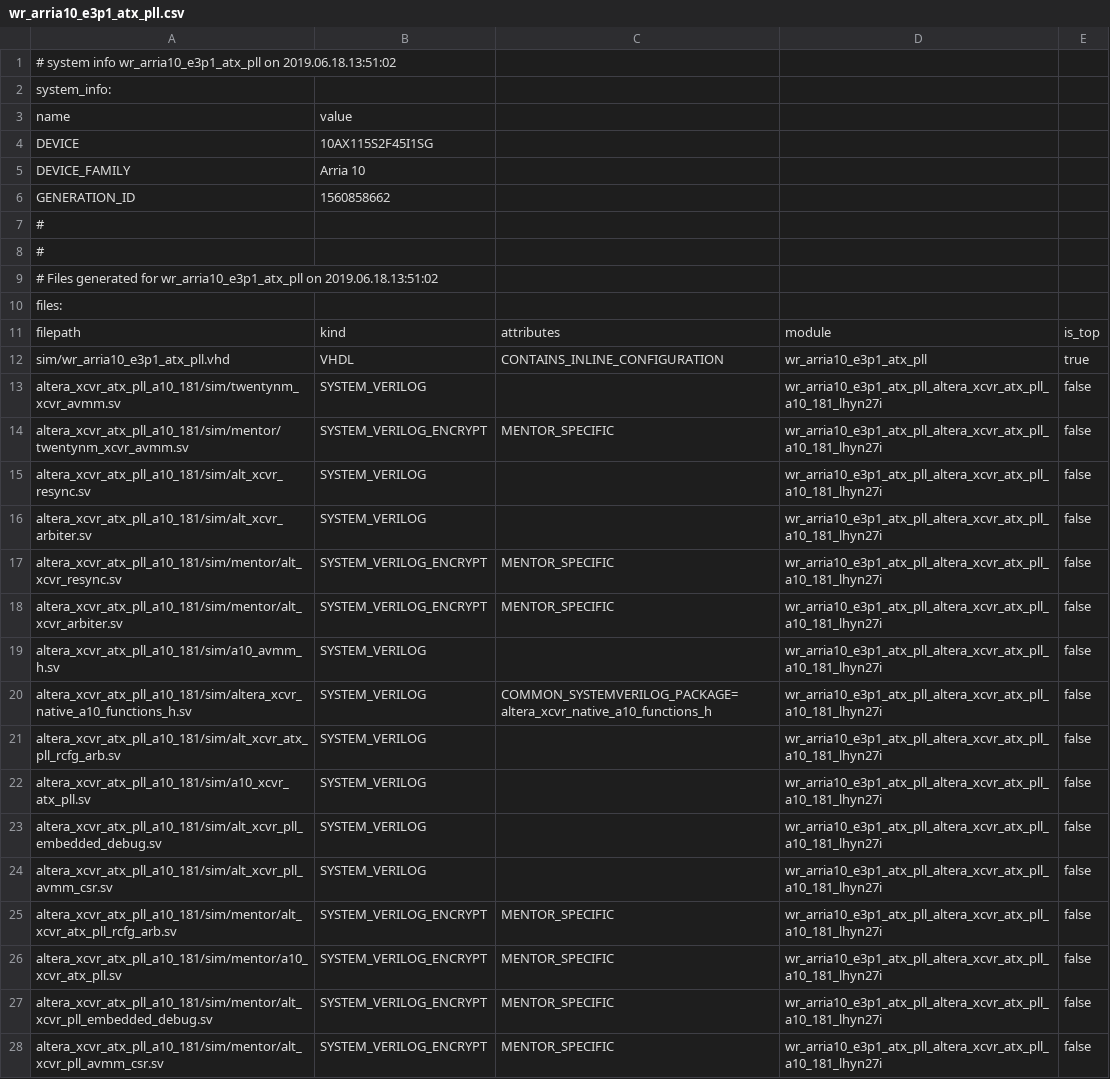
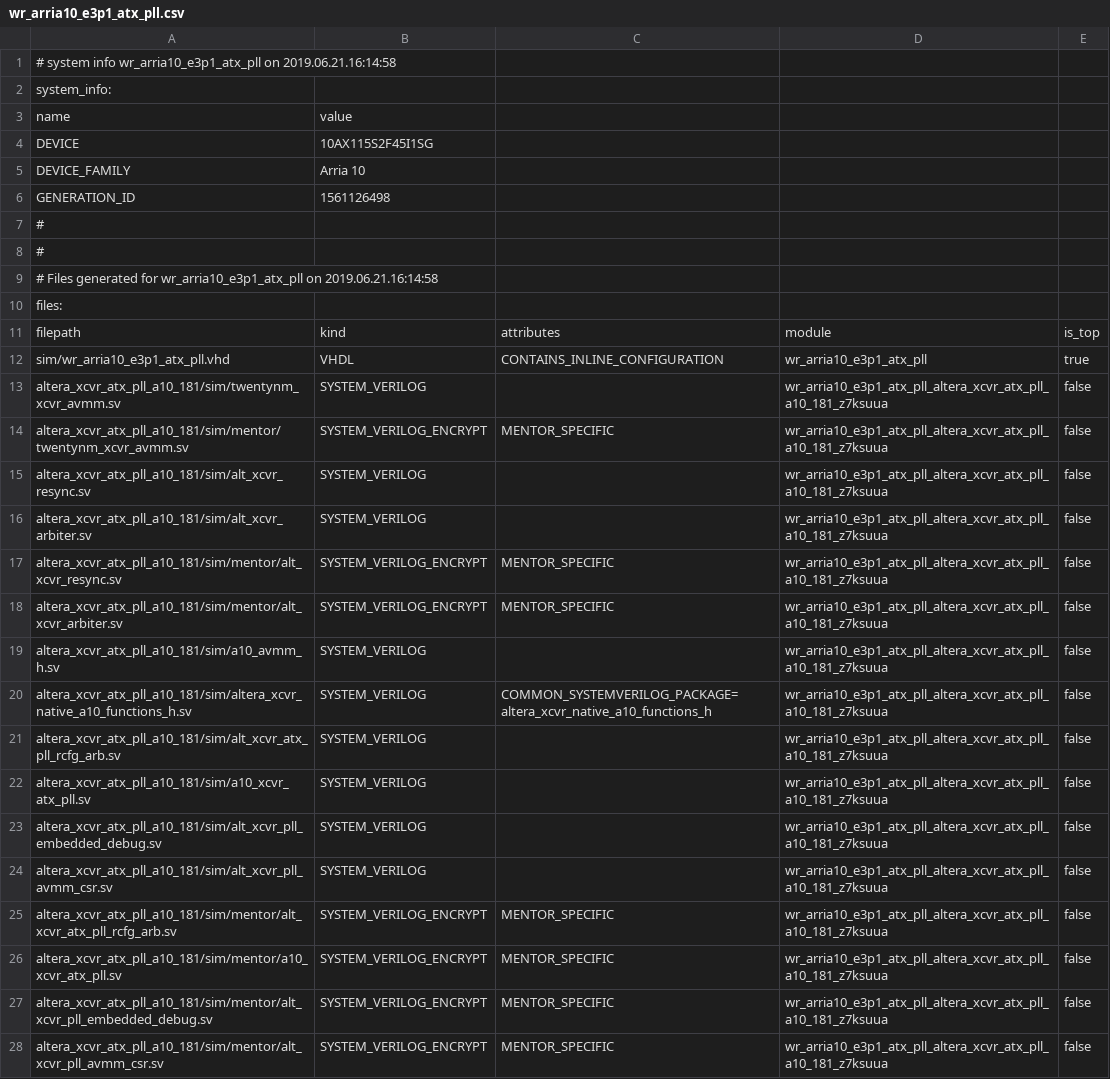
Before and after one commit to CedricDViou/wr-cores, a CSV file: platform/altera/wr_arria10_e3p1_phy/wr_arria10_e3p1_atx_pll/wr_arria10_e3p1_atx_pll/wr_arria10_e3p1_atx_pll.csv, drawn as a sheet; only a part is shown; the diff covers the shown part only.

Commit message:
wr_arria10_e3p1_atx_pll: changed output frequency (fcmu = fatx)

```diff
--- a/platform/altera/wr_arria10_e3p1_phy/wr_arria10_e3p1_atx_pll/wr_arria10_e3p1_atx_pll/wr_arria10_e3p1_atx_pll.csv
+++ b/platform/altera/wr_arria10_e3p1_phy/wr_arria10_e3p1_atx_pll/wr_arria10_e3p1_atx_pll/wr_arria10_e3p1_atx_pll.csv
@@ -1,2 +1,2 @@
-# system info wr_arria10_e3p1_atx_pll on 2019.06.18.13:51:02
+# system info wr_arria10_e3p1_atx_pll on 2019.06.21.16:14:58
 system_info:
@@ -5,6 +5,6 @@ DEVICE,10AX115S2F45I1SG
 DEVICE_FAMILY,Arria 10
-GENERATION_ID,1560858662
+GENERATION_ID,1561126498
 #
 #
-# Files generated for wr_arria10_e3p1_atx_pll on 2019.06.18.13:51:02
+# Files generated for wr_arria10_e3p1_atx_pll on 2019.06.21.16:14:58
 files:
@@ -12,17 +12,17 @@ filepath,kind,attributes,module,is_top
 sim/wr_arria10_e3p1_atx_pll.vhd,VHDL,CONTAINS_INLINE_CONFIGURATION,wr_arria10_e3p1_atx_pll,true
-altera_xcvr_atx_pll_a10_181/sim/twentynm_xcvr_avmm.sv,SYSTEM_VERILOG,,wr_arria10_e3p1_atx_pll_altera_xcvr_atx_pll_a10_181_lhyn27i,false
-altera_xcvr_atx_pll_a10_181/sim/mentor/twentynm_xcvr_avmm.sv,SYSTEM_VERILOG_ENCRYPT,MENTOR_SPECIFIC,wr_arria10_e3p1_atx_pll_altera_xcvr_atx_pll_a10_181_lhyn27i,false
-altera_xcvr_atx_pll_a10_181/sim/alt_xcvr_resync.sv,SYSTEM_VERILOG,,wr_arria10_e3p1_atx_pll_altera_xcvr_atx_pll_a10_181_lhyn27i,false
-altera_xcvr_atx_pll_a10_181/sim/alt_xcvr_arbiter.sv,SYSTEM_VERILOG,,wr_arria10_e3p1_atx_pll_altera_xcvr_atx_pll_a10_181_lhyn27i,false
-altera_xcvr_atx_pll_a10_181/sim/mentor/alt_xcvr_resync.sv,SYSTEM_VERILOG_ENCRYPT,MENTOR_SPECIFIC,wr_arria10_e3p1_atx_pll_altera_xcvr_atx_pll_a10_181_lhyn27i,false
-altera_xcvr_atx_pll_a10_181/sim/mentor/alt_xcvr_arbiter.sv,SYSTEM_VERILOG_ENCRYPT,MENTOR_SPECIFIC,wr_arria10_e3p1_atx_pll_altera_xcvr_atx_pll_a10_181_lhyn27i,false
-altera_xcvr_atx_pll_a10_181/sim/a10_avmm_h.sv,SYSTEM_VERILOG,,wr_arria10_e3p1_atx_pll_altera_xcvr_atx_pll_a10_181_lhyn27i,false
-altera_xcvr_atx_pll_a10_181/sim/altera_xcvr_native_a10_functions_h.sv,SYSTEM_VERILOG, COMMON_SYSTEMVERILOG_PACKAGE=altera_xcvr_native_a10_functions_h,wr_arria10_e3p1_atx_pll_altera_xcvr_atx_pll_a10_181_lhyn27i,false
-altera_xcvr_atx_pll_a10_181/sim/alt_xcvr_atx_pll_rcfg_arb.sv,SYSTEM_VERILOG,,wr_arria10_e3p1_atx_pll_altera_xcvr_atx_pll_a10_181_lhyn27i,false
-altera_xcvr_atx_pll_a10_181/sim/a10_xcvr_atx_pll.sv,SYSTEM_VERILOG,,wr_arria10_e3p1_atx_pll_altera_xcvr_atx_pll_a10_181_lhyn27i,false
-altera_xcvr_atx_pll_a10_181/sim/alt_xcvr_pll_embedded_debug.sv,SYSTEM_VERILOG,,wr_arria10_e3p1_atx_pll_altera_xcvr_atx_pll_a10_181_lhyn27i,false
-altera_xcvr_atx_pll_a10_181/sim/alt_xcvr_pll_avmm_csr.sv,SYSTEM_VERILOG,,wr_arria10_e3p1_atx_pll_altera_xcvr_atx_pll_a10_181_lhyn27i,false
-altera_xcvr_atx_pll_a10_181/sim/mentor/alt_xcvr_atx_pll_rcfg_arb.sv,SYSTEM_VERILOG_ENCRYPT,MENTOR_SPECIFIC,wr_arria10_e3p1_atx_pll_altera_xcvr_atx_pll_a10_181_lhyn27i,false
-altera_xcvr_atx_pll_a10_181/sim/mentor/a10_xcvr_atx_pll.sv,SYSTEM_VERILOG_ENCRYPT,MENTOR_SPECIFIC,wr_arria10_e3p1_atx_pll_altera_xcvr_atx_pll_a10_181_lhyn27i,false
-altera_xcvr_atx_pll_a10_181/sim/mentor/alt_xcvr_pll_embedded_debug.sv,SYSTEM_VERILOG_ENCRYPT,MENTOR_SPECIFIC,wr_arria10_e3p1_atx_pll_altera_xcvr_atx_pll_a10_181_lhyn27i,false
-altera_xcvr_atx_pll_a10_181/sim/mentor/alt_xcvr_pll_avmm_csr.sv,SYSTEM_VERILOG_ENCRYPT,MENTOR_SPECIFIC,wr_arria10_e3p1_atx_pll_altera_xcvr_atx_pll_a10_181_lhyn27i,false
+altera_xcvr_atx_pll_a10_181/sim/twentynm_xcvr_avmm.sv,SYSTEM_VERILOG,,wr_arria10_e3p1_atx_pll_altera_xcvr_atx_pll_a10_181_z7ksuua,false
+altera_xcvr_atx_pll_a10_181/sim/mentor/twentynm_xcvr_avmm.sv,SYSTEM_VERILOG_ENCRYPT,MENTOR_SPECIFIC,wr_arria10_e3p1_atx_pll_altera_xcvr_atx_pll_a10_181_z7ksuua,false
+altera_xcvr_atx_pll_a10_181/sim/alt_xcvr_resync.sv,SYSTEM_VERILOG,,wr_arria10_e3p1_atx_pll_altera_xcvr_atx_pll_a10_181_z7ksuua,false
+altera_xcvr_atx_pll_a10_181/sim/alt_xcvr_arbiter.sv,SYSTEM_VERILOG,,wr_arria10_e3p1_atx_pll_altera_xcvr_atx_pll_a10_181_z7ksuua,false
+altera_xcvr_atx_pll_a10_181/sim/mentor/alt_xcvr_resync.sv,SYSTEM_VERILOG_ENCRYPT,MENTOR_SPECIFIC,wr_arria10_e3p1_atx_pll_altera_xcvr_atx_pll_a10_181_z7ksuua,false
+altera_xcvr_atx_pll_a10_181/sim/mentor/alt_xcvr_arbiter.sv,SYSTEM_VERILOG_ENCRYPT,MENTOR_SPECIFIC,wr_arria10_e3p1_atx_pll_altera_xcvr_atx_pll_a10_181_z7ksuua,false
+altera_xcvr_atx_pll_a10_181/sim/a10_avmm_h.sv,SYSTEM_VERILOG,,wr_arria10_e3p1_atx_pll_altera_xcvr_atx_pll_a10_181_z7ksuua,false
+altera_xcvr_atx_pll_a10_181/sim/altera_xcvr_native_a10_functions_h.sv,SYSTEM_VERILOG, COMMON_SYSTEMVERILOG_PACKAGE=altera_xcvr_native_a10_functions_h,wr_arria10_e3p1_atx_pll_altera_xcvr_atx_pll_a10_181_z7ksuua,false
+altera_xcvr_atx_pll_a10_181/sim/alt_xcvr_atx_pll_rcfg_arb.sv,SYSTEM_VERILOG,,wr_arria10_e3p1_atx_pll_altera_xcvr_atx_pll_a10_181_z7ksuua,false
+altera_xcvr_atx_pll_a10_181/sim/a10_xcvr_atx_pll.sv,SYSTEM_VERILOG,,wr_arria10_e3p1_atx_pll_altera_xcvr_atx_pll_a10_181_z7ksuua,false
+altera_xcvr_atx_pll_a10_181/sim/alt_xcvr_pll_embedded_debug.sv,SYSTEM_VERILOG,,wr_arria10_e3p1_atx_pll_altera_xcvr_atx_pll_a10_181_z7ksuua,false
+altera_xcvr_atx_pll_a10_181/sim/alt_xcvr_pll_avmm_csr.sv,SYSTEM_VERILOG,,wr_arria10_e3p1_atx_pll_altera_xcvr_atx_pll_a10_181_z7ksuua,false
+altera_xcvr_atx_pll_a10_181/sim/mentor/alt_xcvr_atx_pll_rcfg_arb.sv,SYSTEM_VERILOG_ENCRYPT,MENTOR_SPECIFIC,wr_arria10_e3p1_atx_pll_altera_xcvr_atx_pll_a10_181_z7ksuua,false
+altera_xcvr_atx_pll_a10_181/sim/mentor/a10_xcvr_atx_pll.sv,SYSTEM_VERILOG_ENCRYPT,MENTOR_SPECIFIC,wr_arria10_e3p1_atx_pll_altera_xcvr_atx_pll_a10_181_z7ksuua,false
+altera_xcvr_atx_pll_a10_181/sim/mentor/alt_xcvr_pll_embedded_debug.sv,SYSTEM_VERILOG_ENCRYPT,MENTOR_SPECIFIC,wr_arria10_e3p1_atx_pll_altera_xcvr_atx_pll_a10_181_z7ksuua,false
+altera_xcvr_atx_pll_a10_181/sim/mentor/alt_xcvr_pll_avmm_csr.sv,SYSTEM_VERILOG_ENCRYPT,MENTOR_SPECIFIC,wr_arria10_e3p1_atx_pll_altera_xcvr_atx_pll_a10_181_z7ksuua,false
```
Also changed, not shown: 10 edited cells elsewhere in this file, 28 other files.
